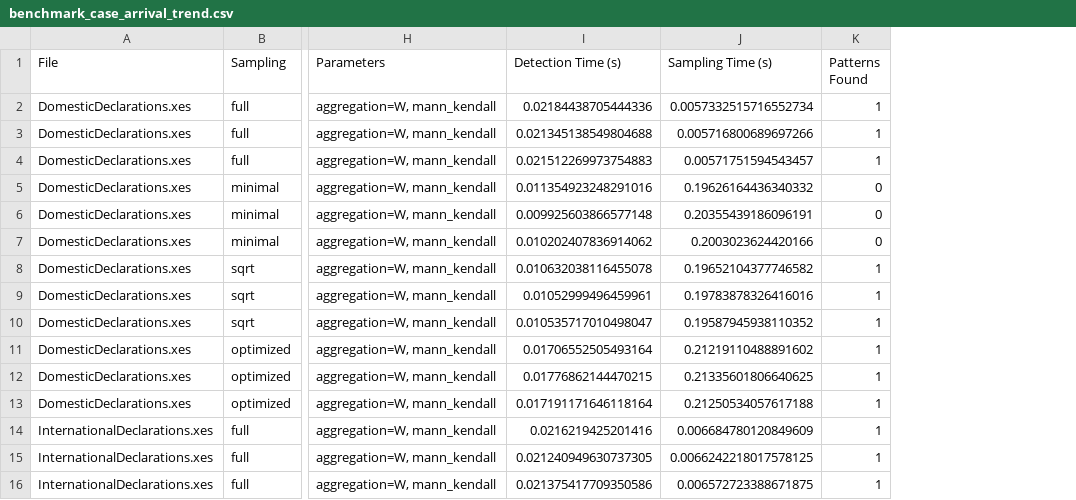
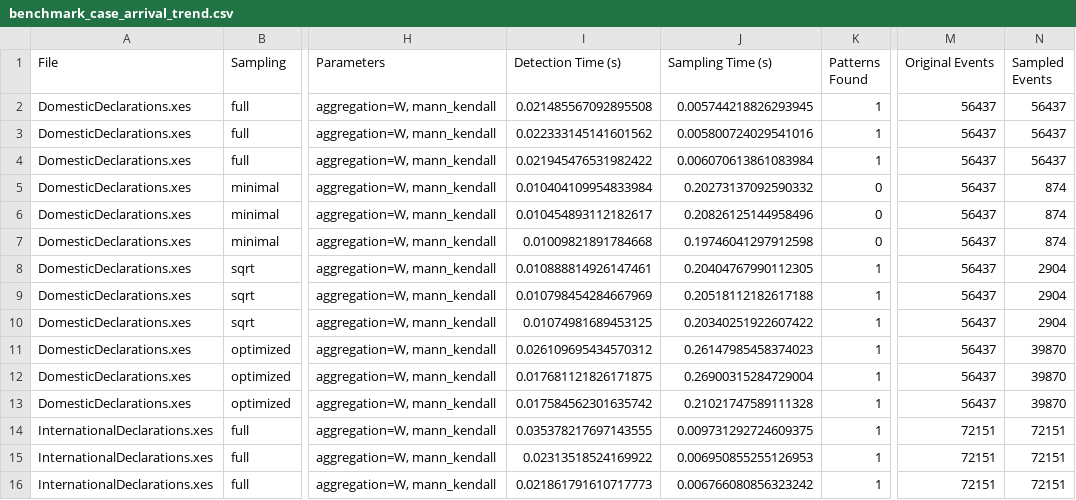
Before and after one commit to jennifoofoo/visual-pattern-detection-app, a CSV file: benchmark/results/bpi2012-bpi2020-hospital/individual/benchmark_case_arrival_trend.csv, drawn as a sheet; only a part is shown, gaps mark what is left out; the diff covers the shown part only; the diff names each change by its address in the sheet, - before the commit and + after, or states it on an @@ line.

```diff
--- a/benchmark/results/bpi2012-bpi2020-hospital/individual/benchmark_case_arrival_trend.csv
+++ b/benchmark/results/bpi2012-bpi2020-hospital/individual/benchmark_case_arrival_trend.csv
+column M (Original Events), rows 2-16: 56437 | 56437 | 56437 | 56437 | 56437 | 56437 | 56437 | 56437 | 56437 | 56437 | 56437 | 56437 | 72151 | 72151 | 72151
+column N (Sampled Events), rows 2-16: 56437 | 56437 | 56437 | 874 | 874 | 874 | 2904 | 2904 | 2904 | 39870 | 39870 | 39870 | 72151 | 72151 | 72151
-I2 (Detection Time (s)): 0.02184438705444336
+I2 (Detection Time (s)): 0.021485567092895508
-J2 (Sampling Time (s)): 0.0057332515716552734
+J2 (Sampling Time (s)): 0.005744218826293945
-I3 (Detection Time (s)): 0.021345138549804688
+I3 (Detection Time (s)): 0.022333145141601562
-J3 (Sampling Time (s)): 0.005716800689697266
+J3 (Sampling Time (s)): 0.005800724029541016
-I4 (Detection Time (s)): 0.021512269973754883
+I4 (Detection Time (s)): 0.021945476531982422
-J4 (Sampling Time (s)): 0.00571751594543457
+J4 (Sampling Time (s)): 0.006070613861083984
-I5 (Detection Time (s)): 0.011354923248291016
+I5 (Detection Time (s)): 0.010404109954833984
-J5 (Sampling Time (s)): 0.19626164436340332
+J5 (Sampling Time (s)): 0.20273137092590332
-I6 (Detection Time (s)): 0.009925603866577148
+I6 (Detection Time (s)): 0.010454893112182617
-J6 (Sampling Time (s)): 0.20355439186096191
+J6 (Sampling Time (s)): 0.20826125144958496
-I7 (Detection Time (s)): 0.010202407836914062
+I7 (Detection Time (s)): 0.01009821891784668
-J7 (Sampling Time (s)): 0.2003023624420166
+J7 (Sampling Time (s)): 0.19746041297912598
-I8 (Detection Time (s)): 0.010632038116455078
+I8 (Detection Time (s)): 0.010888814926147461
-J8 (Sampling Time (s)): 0.19652104377746582
+J8 (Sampling Time (s)): 0.20404767990112305
-I9 (Detection Time (s)): 0.01052999496459961
+I9 (Detection Time (s)): 0.010798454284667969
-J9 (Sampling Time (s)): 0.19783878326416016
+J9 (Sampling Time (s)): 0.20518112182617188
-I10 (Detection Time (s)): 0.010535717010498047
+I10 (Detection Time (s)): 0.01074981689453125
-J10 (Sampling Time (s)): 0.19587945938110352
+J10 (Sampling Time (s)): 0.20340251922607422
-I11 (Detection Time (s)): 0.01706552505493164
+I11 (Detection Time (s)): 0.026109695434570312
-J11 (Sampling Time (s)): 0.21219110488891602
+J11 (Sampling Time (s)): 0.26147985458374023
-I12 (Detection Time (s)): 0.01776862144470215
+I12 (Detection Time (s)): 0.017681121826171875
-J12 (Sampling Time (s)): 0.21335601806640625
+J12 (Sampling Time (s)): 0.26900315284729004
-I13 (Detection Time (s)): 0.017191171646118164
+I13 (Detection Time (s)): 0.017584562301635742
-J13 (Sampling Time (s)): 0.21250534057617188
+J13 (Sampling Time (s)): 0.21021747589111328
-I14 (Detection Time (s)): 0.0216219425201416
+I14 (Detection Time (s)): 0.035378217697143555
-J14 (Sampling Time (s)): 0.006684780120849609
+J14 (Sampling Time (s)): 0.009731292724609375
-I15 (Detection Time (s)): 0.021240949630737305
+I15 (Detection Time (s)): 0.02313518524169922
-J15 (Sampling Time (s)): 0.0066242218017578125
+J15 (Sampling Time (s)): 0.006950855255126953
-I16 (Detection Time (s)): 0.021375417709350586
+I16 (Detection Time (s)): 0.021861791610717773
-J16 (Sampling Time (s)): 0.006572723388671875
+J16 (Sampling Time (s)): 0.006766080856323242
```
Also changed, not shown: 66 edited cells elsewhere in this file, benchmark/results/bpi2012-bpi2020-hospital/consolidated/benchmark_consolidated.csv, benchmark/results/bpi2012-bpi2020-hospital/individual/benchmark_cluster_optics.csv, 11 other files.
